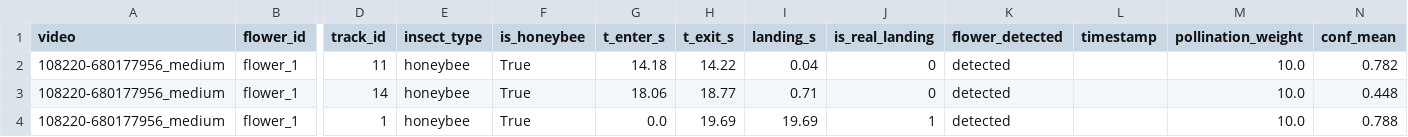
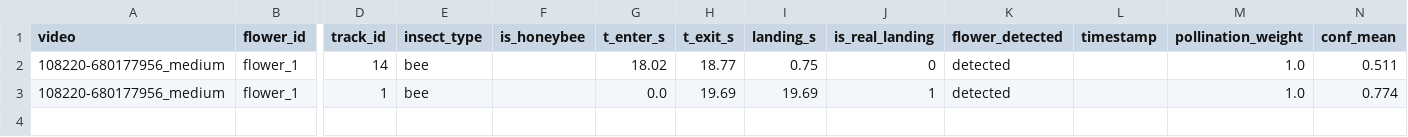
Before and after one commit to Manheim666/Bee-A-Hero, a CSV file: test_video_result/108220-680177956_medium_landings.csv, drawn as a sheet; only a part is shown, gaps mark what is left out; removed rows and columns are numbered as before the commit, all else as after; rows hold the shown columns only; the diff names each change by its address in the sheet, - before the commit and + after, or states it on an @@ line.

```diff
--- a/test_video_result/108220-680177956_medium_landings.csv
+++ b/test_video_result/108220-680177956_medium_landings.csv
-row 2: 108220-680177956_medium | flower_1 | 11 | honeybee | True | 14.18 | 14.22 | 0.04 | 0 | detected |  | 10.0 | 0.782
-E2:E3 (insect_type): honeybee
+E2:E3 (insect_type): bee
-F2:F3 (is_honeybee): True
+F2:F3 (is_honeybee): (empty)
-G2 (t_enter_s): 18.06
+G2 (t_enter_s): 18.02
-I2 (landing_s): 0.71
+I2 (landing_s): 0.75
-M2:M3 (pollination_weight): 10.0
+M2:M3 (pollination_weight): 1.0
-N2 (conf_mean): 0.448
+N2 (conf_mean): 0.511
-N3 (conf_mean): 0.788
+N3 (conf_mean): 0.774
```
Also changed, not shown: test_video_result/108220-680177956_medium_flower_summary.csv, test_video_result/ALL_flower_summary.csv, 8 other files.
